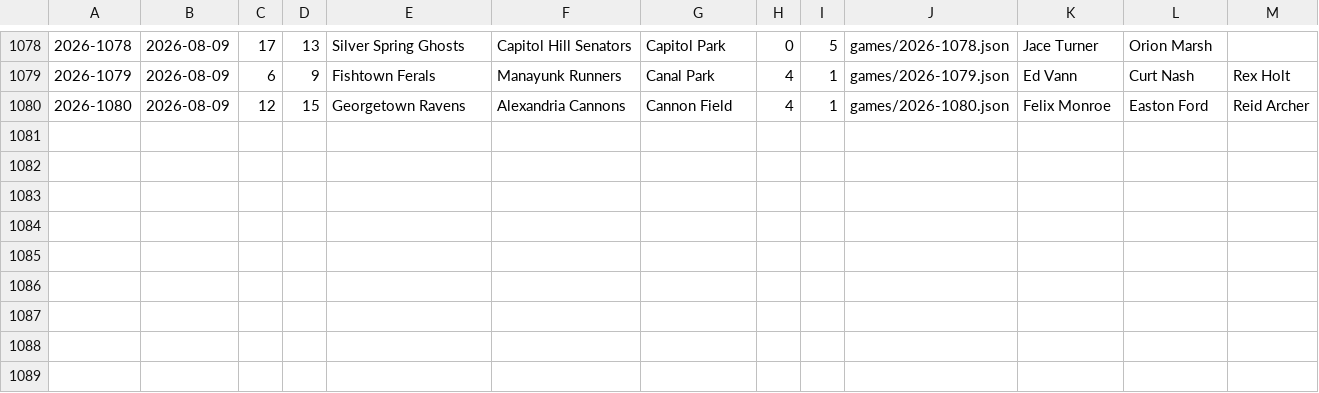
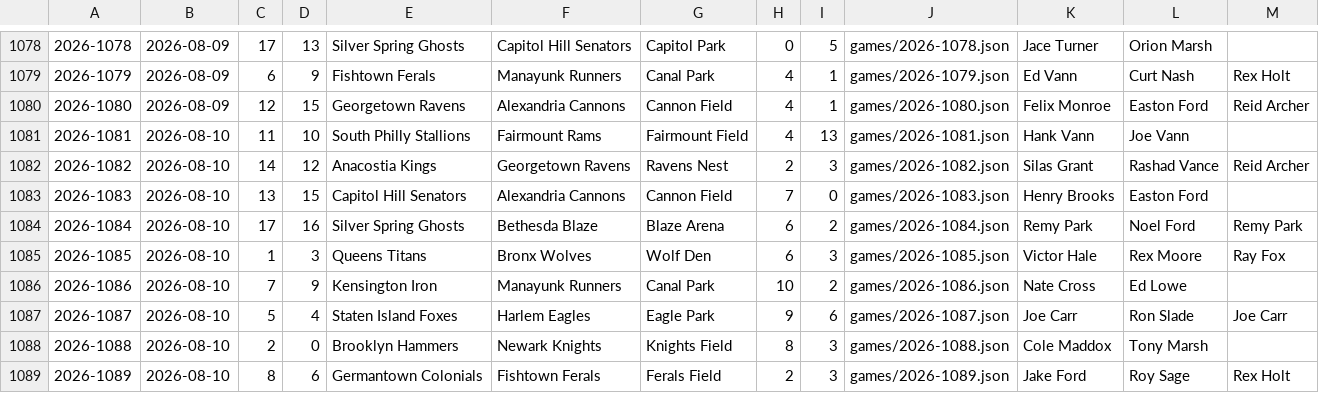
Before and after one commit to Jojicoder/Jojistats-app, a TSV file: public/jbl/seasons/2026/schedule-log.tsv, drawn as a sheet; only a part is shown, gaps mark what is left out; the diff names each change by its address in the sheet, - before the commit and + after, or states it on an @@ line.

```diff
--- a/public/jbl/seasons/2026/schedule-log.tsv
+++ b/public/jbl/seasons/2026/schedule-log.tsv
+row 1081: 2026-1081 | 2026-08-10 | 11 | 10 | South Philly Stallions | Fairmount Rams | Fairmount Field | 4 | 13 | games/2026-1081.json | Hank Vann | Joe Vann
+row 1082: 2026-1082 | 2026-08-10 | 14 | 12 | Anacostia Kings | Georgetown Ravens | Ravens Nest | 2 | 3 | games/2026-1082.json | Silas Grant | Rashad Vance | Reid Archer
+row 1083: 2026-1083 | 2026-08-10 | 13 | 15 | Capitol Hill Senators | Alexandria Cannons | Cannon Field | 7 | 0 | games/2026-1083.json | Henry Brooks | Easton Ford
+row 1084: 2026-1084 | 2026-08-10 | 17 | 16 | Silver Spring Ghosts | Bethesda Blaze | Blaze Arena | 6 | 2 | games/2026-1084.json | Remy Park | Noel Ford | Remy Park
+row 1085: 2026-1085 | 2026-08-10 | 1 | 3 | Queens Titans | Bronx Wolves | Wolf Den | 6 | 3 | games/2026-1085.json | Victor Hale | Rex Moore | Ray Fox
+row 1086: 2026-1086 | 2026-08-10 | 7 | 9 | Kensington Iron | Manayunk Runners | Canal Park | 10 | 2 | games/2026-1086.json | Nate Cross | Ed Lowe
+row 1087: 2026-1087 | 2026-08-10 | 5 | 4 | Staten Island Foxes | Harlem Eagles | Eagle Park | 9 | 6 | games/2026-1087.json | Joe Carr | Ron Slade | Joe Carr
+row 1088: 2026-1088 | 2026-08-10 | 2 | 0 | Brooklyn Hammers | Newark Knights | Knights Field | 8 | 3 | games/2026-1088.json | Cole Maddox | Tony Marsh
+row 1089: 2026-1089 | 2026-08-10 | 8 | 6 | Germantown Colonials | Fishtown Ferals | Ferals Field | 2 | 3 | games/2026-1089.json | Jake Ford | Roy Sage | Rex Holt
```
Also changed, not shown: 11 other files.
